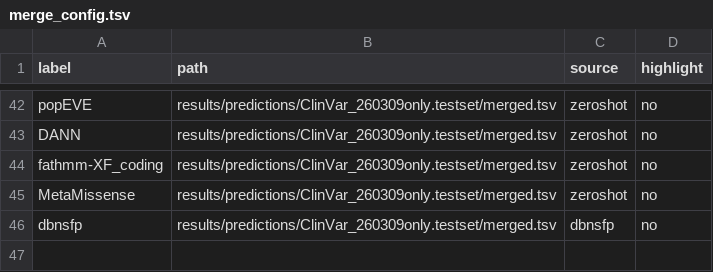
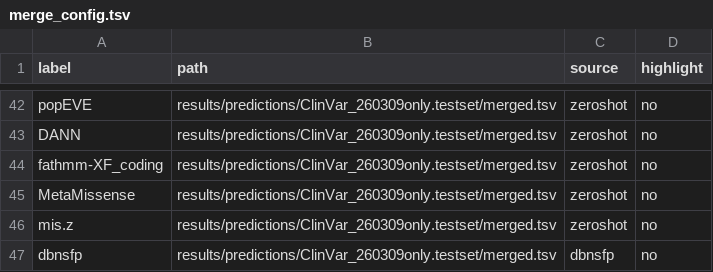
Before and after one commit to yaqisu/GLM-Missense_MetaMissense, a TSV file: results/predictions/ClinVar_260309only.testset/merge_config.tsv, drawn as a sheet; only a part is shown, gaps mark what is left out; the diff names each change by its address in the sheet, - before the commit and + after, or states it on an @@ line.

```diff
--- a/results/predictions/ClinVar_260309only.testset/merge_config.tsv
+++ b/results/predictions/ClinVar_260309only.testset/merge_config.tsv
+row 46: mis.z | results/predictions/ClinVar_260309only.testset/merged.tsv | zeroshot | no
```
Also changed, not shown: results/predictions/ClinVar.251103.BLBvsPLP/merge_config.tsv, results/predictions/ClinVar.251103.BvsP/merge_config.tsv, 14 other files.
